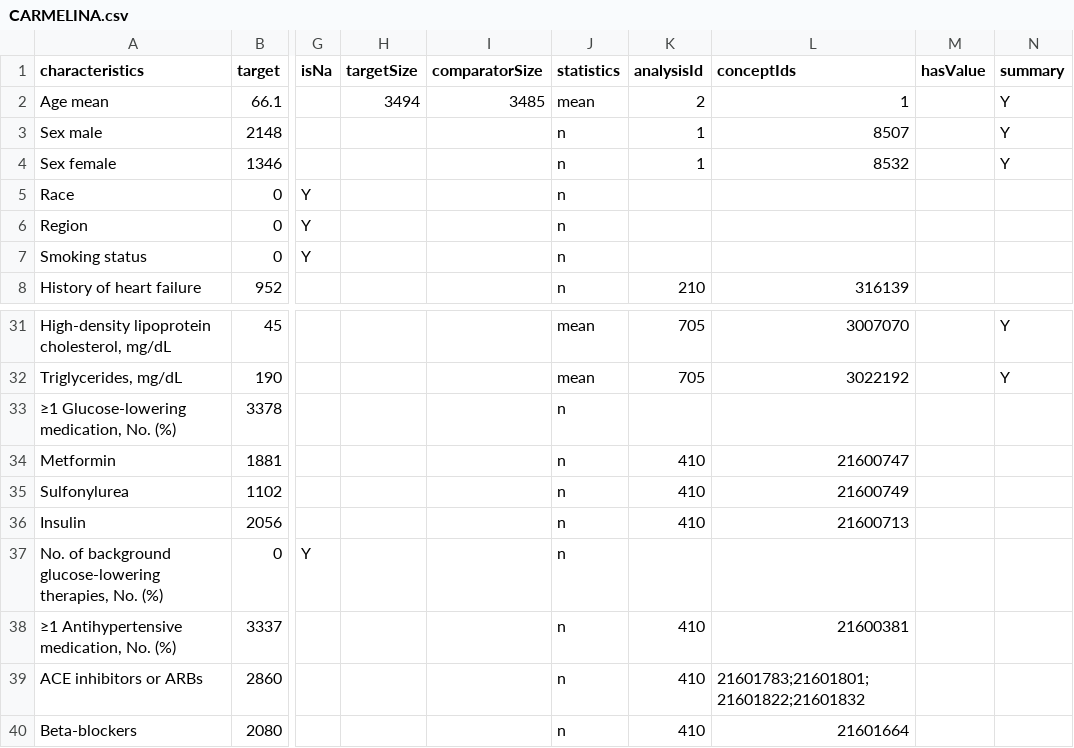
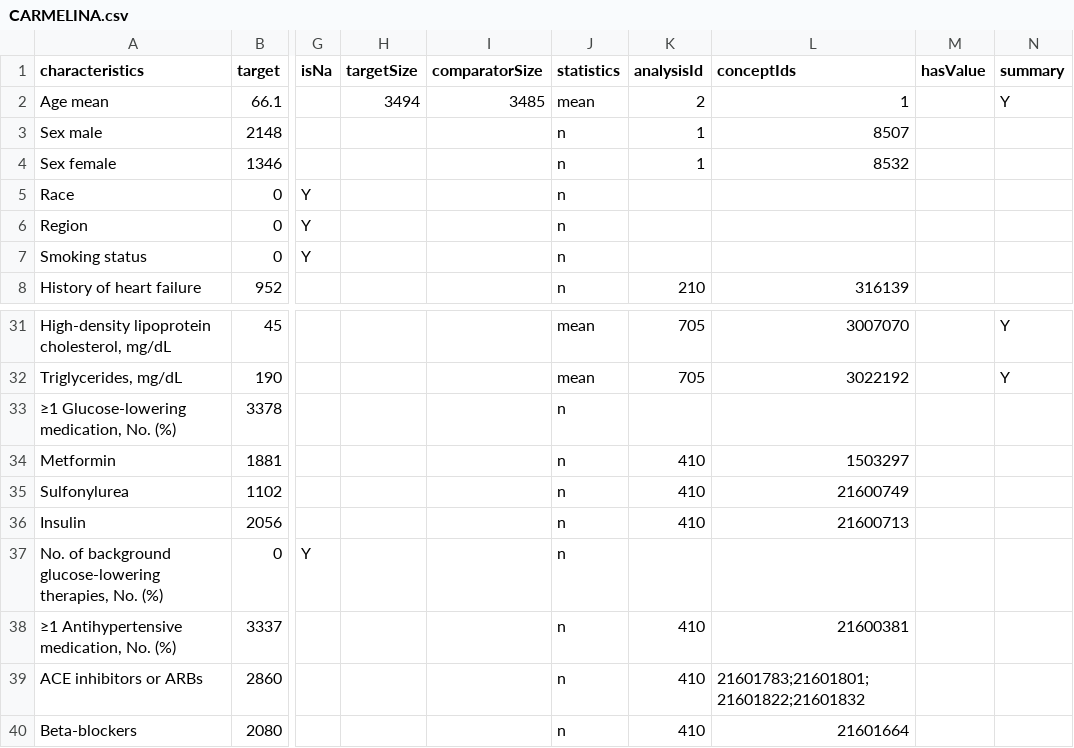
Before and after one commit to ohdsi-studies/Troy, a CSV file: inst/csv/CARMELINA.csv, drawn as a sheet; only a part is shown, gaps mark what is left out; the diff names each change by its address in the sheet, - before the commit and + after, or states it on an @@ line.

Commit message:
fixing typo

```diff
--- a/inst/csv/CARMELINA.csv
+++ b/inst/csv/CARMELINA.csv
-N3:N4 (summary): Y
+N3:N4 (summary): (empty)
-L34 (conceptIds): 21600747
+L34 (conceptIds): 1503297
```
Also changed, not shown: inst/csv/ARISTOTLE.csv, inst/csv/CANVAS.csv, 25 other files.
